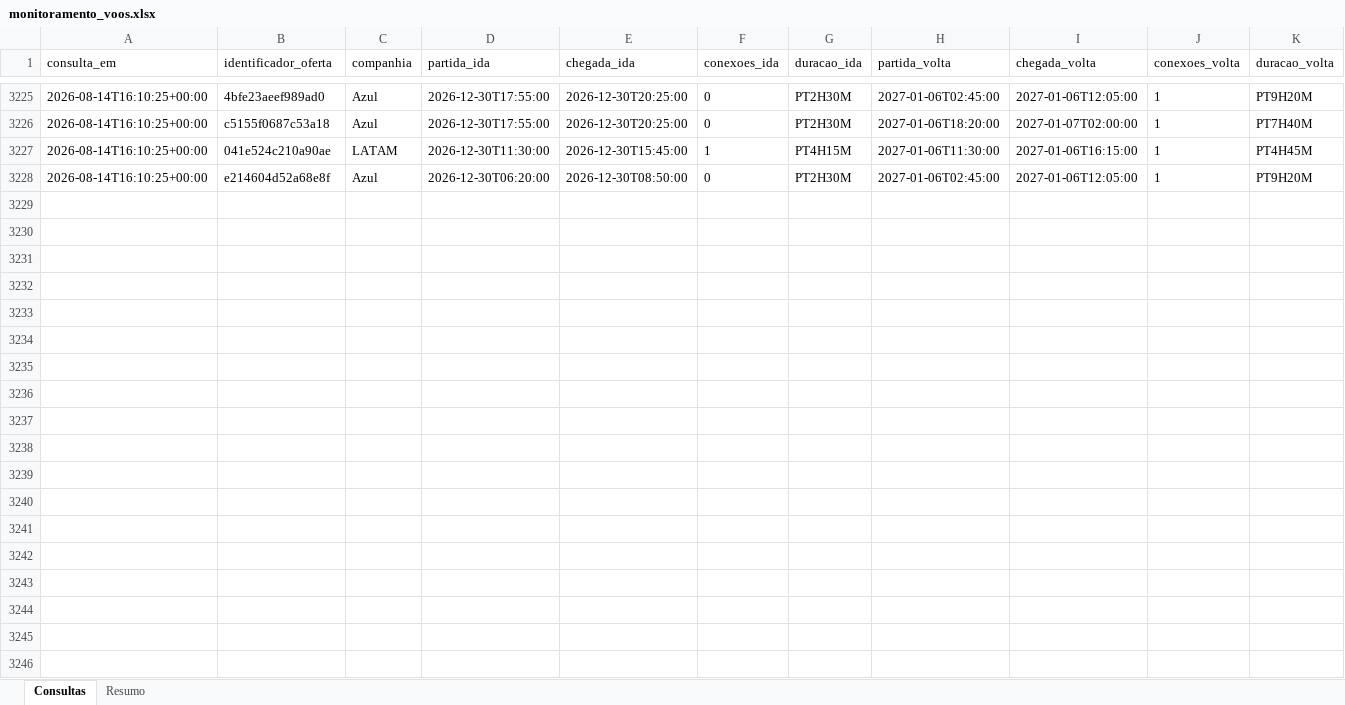
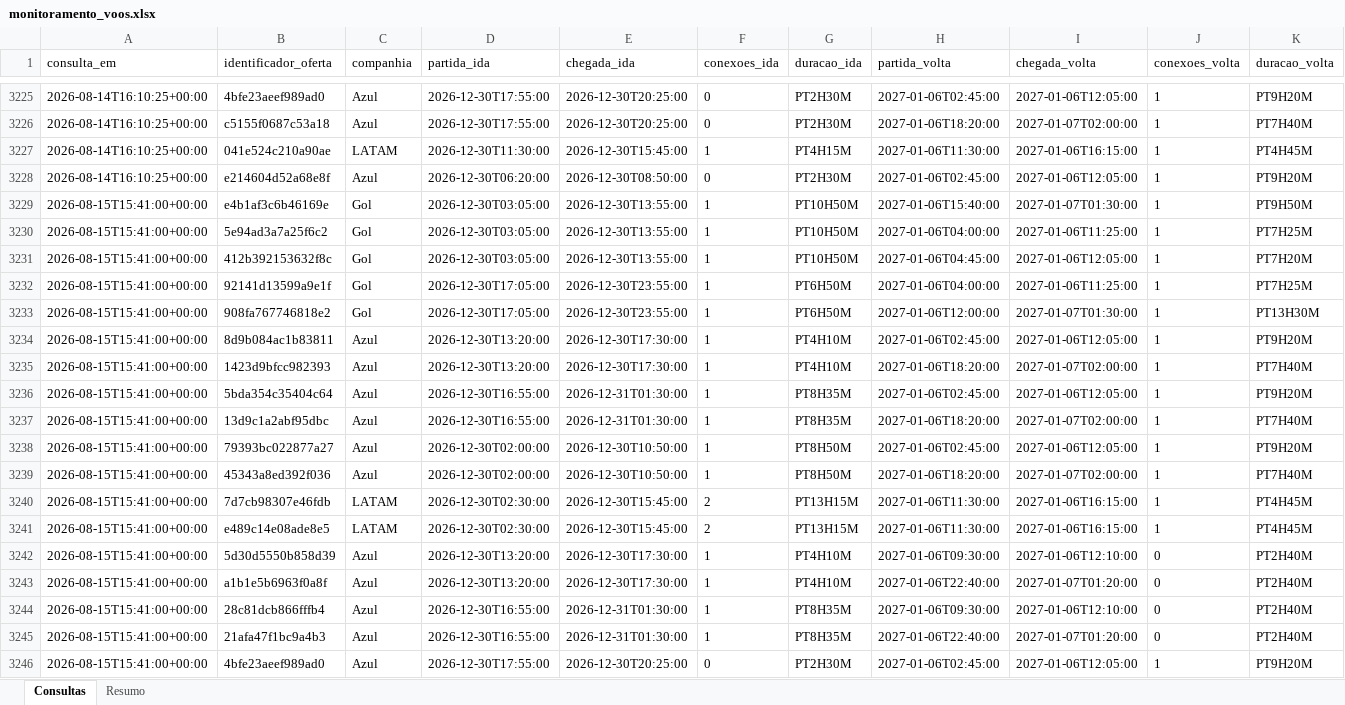
Before and after one commit to asouzaa/monitora-voos, an Excel workbook: docs/monitoramento_voos.xlsx, sheet Consultas, drawn as a sheet; only a part is shown, gaps mark what is left out; values as stored, in another font and other column widths than the file's, no borders; rows hold the shown columns only; the diff covers the shown part only; the diff names each change by its address in the sheet, - before the commit and + after, or states it on an @@ line.

```diff
--- a/docs/monitoramento_voos.xlsx (sheet Consultas)
+++ b/docs/monitoramento_voos.xlsx (sheet Consultas)
+row 3229: 2026-08-15T15:41:00+00:00 | e4b1af3c6b46169e | Gol | 2026-12-30T03:05:00 | 2026-12-30T13:55:00 | 1 | PT10H50M | 2027-01-06T15:40:00 | 2027-01-07T01:30:00 | 1 | PT9H50M
+row 3230: 2026-08-15T15:41:00+00:00 | 5e94ad3a7a25f6c2 | Gol | 2026-12-30T03:05:00 | 2026-12-30T13:55:00 | 1 | PT10H50M | 2027-01-06T04:00:00 | 2027-01-06T11:25:00 | 1 | PT7H25M
+row 3231: 2026-08-15T15:41:00+00:00 | 412b392153632f8c | Gol | 2026-12-30T03:05:00 | 2026-12-30T13:55:00 | 1 | PT10H50M | 2027-01-06T04:45:00 | 2027-01-06T12:05:00 | 1 | PT7H20M
+row 3232: 2026-08-15T15:41:00+00:00 | 92141d13599a9e1f | Gol | 2026-12-30T17:05:00 | 2026-12-30T23:55:00 | 1 | PT6H50M | 2027-01-06T04:00:00 | 2027-01-06T11:25:00 | 1 | PT7H25M
+row 3233: 2026-08-15T15:41:00+00:00 | 908fa767746818e2 | Gol | 2026-12-30T17:05:00 | 2026-12-30T23:55:00 | 1 | PT6H50M | 2027-01-06T12:00:00 | 2027-01-07T01:30:00 | 1 | PT13H30M
+row 3234: 2026-08-15T15:41:00+00:00 | 8d9b084ac1b83811 | Azul | 2026-12-30T13:20:00 | 2026-12-30T17:30:00 | 1 | PT4H10M | 2027-01-06T02:45:00 | 2027-01-06T12:05:00 | 1 | PT9H20M
+row 3235: 2026-08-15T15:41:00+00:00 | 1423d9bfcc982393 | Azul | 2026-12-30T13:20:00 | 2026-12-30T17:30:00 | 1 | PT4H10M | 2027-01-06T18:20:00 | 2027-01-07T02:00:00 | 1 | PT7H40M
+row 3236: 2026-08-15T15:41:00+00:00 | 5bda354c35404c64 | Azul | 2026-12-30T16:55:00 | 2026-12-31T01:30:00 | 1 | PT8H35M | 2027-01-06T02:45:00 | 2027-01-06T12:05:00 | 1 | PT9H20M
+row 3237: 2026-08-15T15:41:00+00:00 | 13d9c1a2abf95dbc | Azul | 2026-12-30T16:55:00 | 2026-12-31T01:30:00 | 1 | PT8H35M | 2027-01-06T18:20:00 | 2027-01-07T02:00:00 | 1 | PT7H40M
+row 3238: 2026-08-15T15:41:00+00:00 | 79393bc022877a27 | Azul | 2026-12-30T02:00:00 | 2026-12-30T10:50:00 | 1 | PT8H50M | 2027-01-06T02:45:00 | 2027-01-06T12:05:00 | 1 | PT9H20M
+row 3239: 2026-08-15T15:41:00+00:00 | 45343a8ed392f036 | Azul | 2026-12-30T02:00:00 | 2026-12-30T10:50:00 | 1 | PT8H50M | 2027-01-06T18:20:00 | 2027-01-07T02:00:00 | 1 | PT7H40M
+row 3240: 2026-08-15T15:41:00+00:00 | 7d7cb98307e46fdb | LATAM | 2026-12-30T02:30:00 | 2026-12-30T15:45:00 | 2 | PT13H15M | 2027-01-06T11:30:00 | 2027-01-06T16:15:00 | 1 | PT4H45M
+row 3241: 2026-08-15T15:41:00+00:00 | e489c14e08ade8e5 | LATAM | 2026-12-30T02:30:00 | 2026-12-30T15:45:00 | 2 | PT13H15M | 2027-01-06T11:30:00 | 2027-01-06T16:15:00 | 1 | PT4H45M
+row 3242: 2026-08-15T15:41:00+00:00 | 5d30d5550b858d39 | Azul | 2026-12-30T13:20:00 | 2026-12-30T17:30:00 | 1 | PT4H10M | 2027-01-06T09:30:00 | 2027-01-06T12:10:00 | 0 | PT2H40M
+row 3243: 2026-08-15T15:41:00+00:00 | a1b1e5b6963f0a8f | Azul | 2026-12-30T13:20:00 | 2026-12-30T17:30:00 | 1 | PT4H10M | 2027-01-06T22:40:00 | 2027-01-07T01:20:00 | 0 | PT2H40M
+row 3244: 2026-08-15T15:41:00+00:00 | 28c81dcb866fffb4 | Azul | 2026-12-30T16:55:00 | 2026-12-31T01:30:00 | 1 | PT8H35M | 2027-01-06T09:30:00 | 2027-01-06T12:10:00 | 0 | PT2H40M
+row 3245: 2026-08-15T15:41:00+00:00 | 21afa47f1bc9a4b3 | Azul | 2026-12-30T16:55:00 | 2026-12-31T01:30:00 | 1 | PT8H35M | 2027-01-06T22:40:00 | 2027-01-07T01:20:00 | 0 | PT2H40M
+row 3246: 2026-08-15T15:41:00+00:00 | 4bfe23aeef989ad0 | Azul | 2026-12-30T17:55:00 | 2026-12-30T20:25:00 | 0 | PT2H30M | 2027-01-06T02:45:00 | 2027-01-06T12:05:00 | 1 | PT9H20M
```
Also changed, not shown: 2 added rows elsewhere in this sheet, sheet Resumo, 1 other file.
